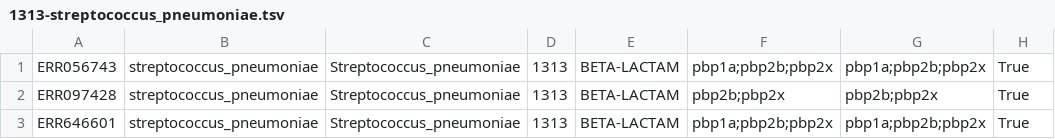
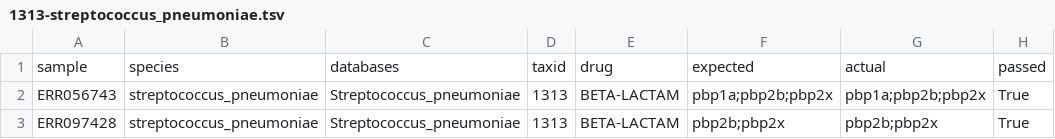
Before and after one commit to cgps-discovery/amrfinder-review, a TSV file: test_results_tables/1313-streptococcus_pneumoniae.tsv, drawn as a sheet; only a part is shown; the shorter side is filled out with more unchanged rows; the diff names each change by its address in the sheet, - before the commit and + after, or states it on an @@ line.

```diff
--- a/test_results_tables/1313-streptococcus_pneumoniae.tsv
+++ b/test_results_tables/1313-streptococcus_pneumoniae.tsv
+row 1: sample | species | databases | taxid | drug | expected | actual | passed
```
Also changed, not shown: test_results_tables/1280-staphylococcus_aureus.tsv, test_results_tables/287-pseudomonas_aeruginosa.tsv, 15 other files.
